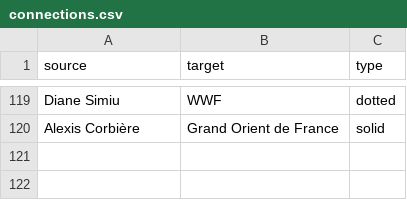
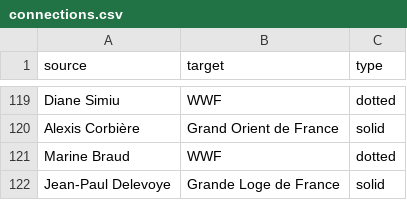
Before and after one commit to samuelgoujon/facta, a CSV file: data/connections.csv, drawn as a sheet; only a part is shown, gaps mark what is left out.

```diff
--- a/data/connections.csv
+++ b/data/connections.csv
@@ -120 +120,3 @@ Diane Simiu,WWF,dotted
 Alexis Corbière,Grand Orient de France,solid
+Marine Braud,WWF,dotted
+Jean-Paul Delevoye,Grande Loge de France,solid
```
Also changed, not shown: data/nodes.csv.
